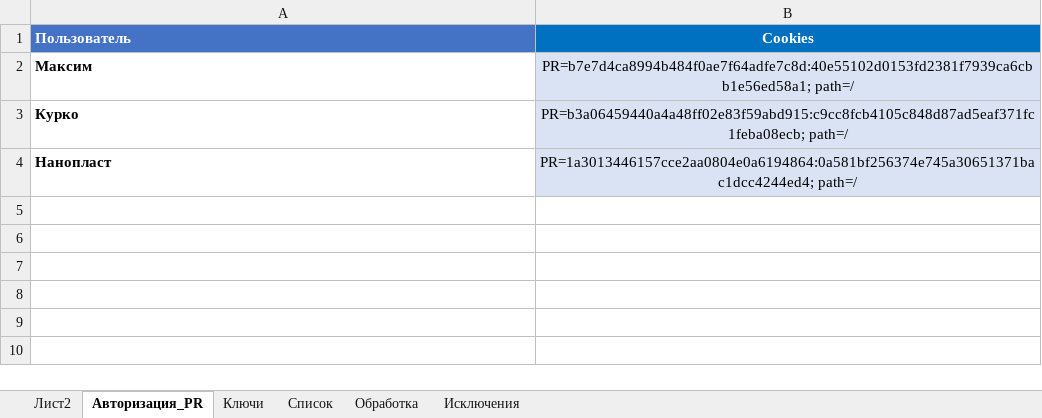
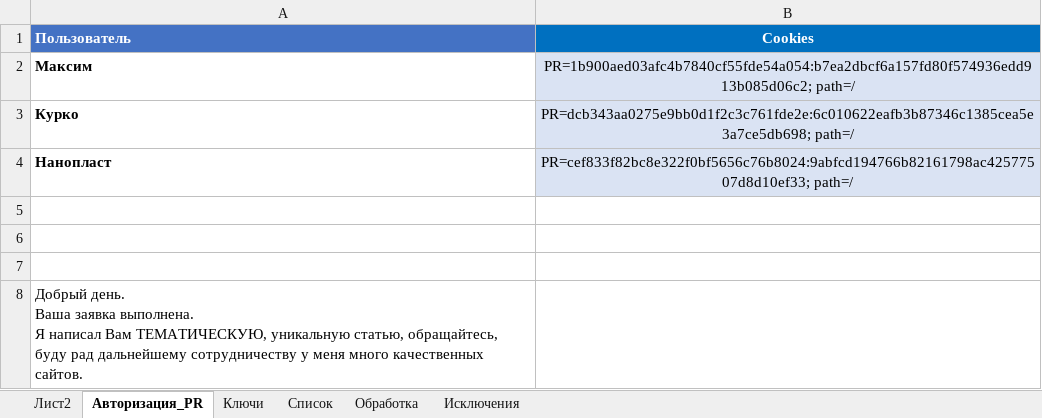
Before and after one commit to Goodron1981/MyMacros-master, an Excel workbook: Test.xlsm, sheet Авторизация_PR, drawn as a sheet; values as stored, in another font and other column widths than the file's, no borders; charts and pictures not drawn; ↵ is a line break in a cell; the diff names each change by its address in the sheet, - before the commit and + after, or states it on an @@ line.

```diff
--- a/Test.xlsm (sheet Авторизация_PR)
+++ b/Test.xlsm (sheet Авторизация_PR)
-B2 (Cookies): PR=b7e7d4ca8994b484f0ae7f64adfe7c8d:40e55102d0153fd2381f7939ca6cbb1e56ed58a1; path=/
+B2 (Cookies): PR=1b900aed03afc4b7840cf55fde54a054:b7ea2dbcf6a157fd80f574936edd913b085d06c2; path=/
-B3 (Cookies): PR=b3a06459440a4a48ff02e83f59abd915:c9cc8fcb4105c848d87ad5eaf371fc1feba08ecb; path=/
+B3 (Cookies): PR=dcb343aa0275e9bb0d1f2c3c761fde2e:6c010622eafb3b87346c1385cea5e3a7ce5db698; path=/
-B4 (Cookies): PR=1a3013446157cce2aa0804e0a6194864:0a581bf256374e745a30651371bac1dcc4244ed4; path=/
+B4 (Cookies): PR=cef833f82bc8e322f0bf5656c76b8024:9abfcd194766b82161798ac42577507d8d10ef33; path=/
+row 5: (empty)
+row 6: (empty)
+row 7: (empty)
+row 8: Добрый день. ↵ Ваша заявка выполнена. ↵ Я написал Вам ТЕМАТИЧЕСКУЮ, уникальную статью, обращайтесь, буду рад дальнейшему сотрудничеству у меня много качественных сайтов.
```
Also changed, not shown: sheet Ключи, sheet Обработка, sheet Список, sheet Исключения, charts or pictures.
